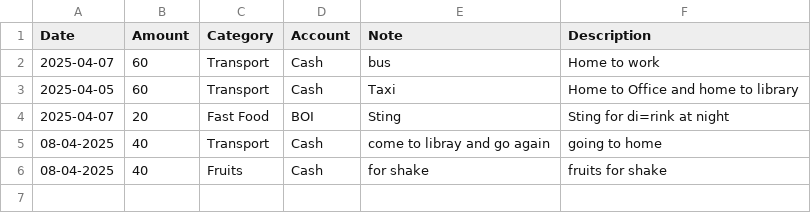
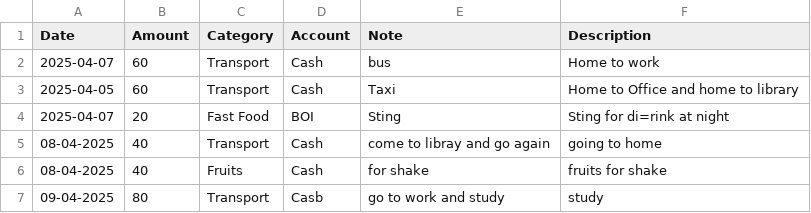
Before and after one commit to iamAntimPal/ThinkTrack, a CSV file: budget/expenses/Expense.csv, drawn as a sheet; the diff names each change by its address in the sheet, - before the commit and + after, or states it on an @@ line.

Commit message:
adding that

```diff
--- a/budget/expenses/Expense.csv
+++ b/budget/expenses/Expense.csv
+row 7: 09-04-2025 | 80 | Transport | Casb | go to work and study | study
```
